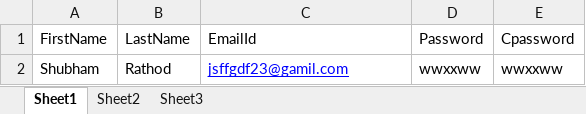
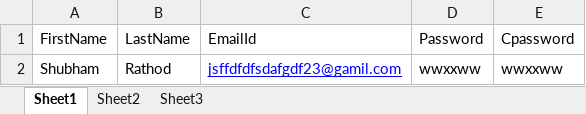
Before and after one commit to Shubham-SR21/TDDFramewok, an Excel workbook: DataDrivenFrameworkProject/target/test-classes/Projectexcel.xlsx, sheet Sheet1, drawn as a sheet; values as stored, in another font and other column widths than the file's, no borders; the diff names each change by its address in the sheet, - before the commit and + after, or states it on an @@ line.

```diff
--- a/DataDrivenFrameworkProject/target/test-classes/Projectexcel.xlsx (sheet Sheet1)
+++ b/DataDrivenFrameworkProject/target/test-classes/Projectexcel.xlsx (sheet Sheet1)
-C2 (EmailId): jsffgdf23@gamil.com
+C2 (EmailId): jsffdfdfsdafgdf23@gamil.com
```
Also changed, not shown: 1 other file.
